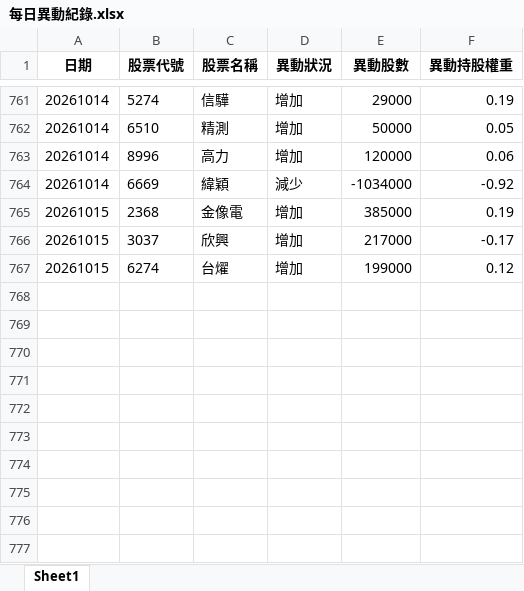
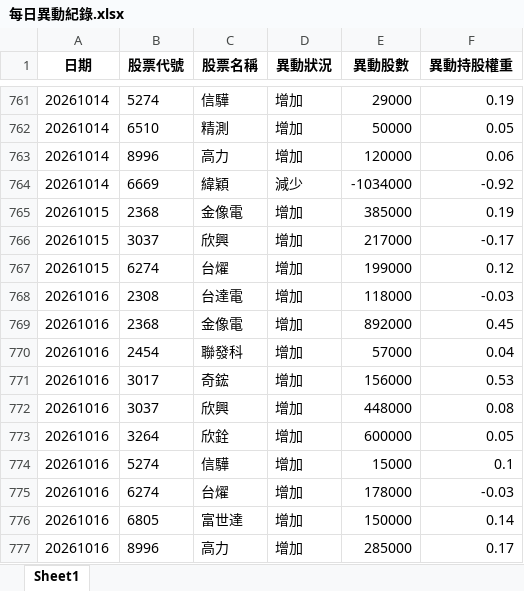
Before and after one commit to moneyorz/00981a-tracker, an Excel workbook: 每日異動紀錄.xlsx, sheet Sheet1, drawn as a sheet; only a part is shown, gaps mark what is left out; values as stored, in another font and other column widths than the file's, no borders; the diff names each change by its address in the sheet, - before the commit and + after, or states it on an @@ line.

```diff
--- a/每日異動紀錄.xlsx (sheet Sheet1)
+++ b/每日異動紀錄.xlsx (sheet Sheet1)
+row 768: 20261016 | 2308 | 台達電 | 增加 | 118000 | -0.03
+row 769: 20261016 | 2368 | 金像電 | 增加 | 892000 | 0.45
+row 770: 20261016 | 2454 | 聯發科 | 增加 | 57000 | 0.04
+row 771: 20261016 | 3017 | 奇鋐 | 增加 | 156000 | 0.53
+row 772: 20261016 | 3037 | 欣興 | 增加 | 448000 | 0.08
+row 773: 20261016 | 3264 | 欣銓 | 增加 | 600000 | 0.05
+row 774: 20261016 | 5274 | 信驊 | 增加 | 15000 | 0.1
+row 775: 20261016 | 6274 | 台燿 | 增加 | 178000 | -0.03
+row 776: 20261016 | 6805 | 富世達 | 增加 | 150000 | 0.14
+row 777: 20261016 | 8996 | 高力 | 增加 | 285000 | 0.17
```
Also changed, not shown: 1 other file.
